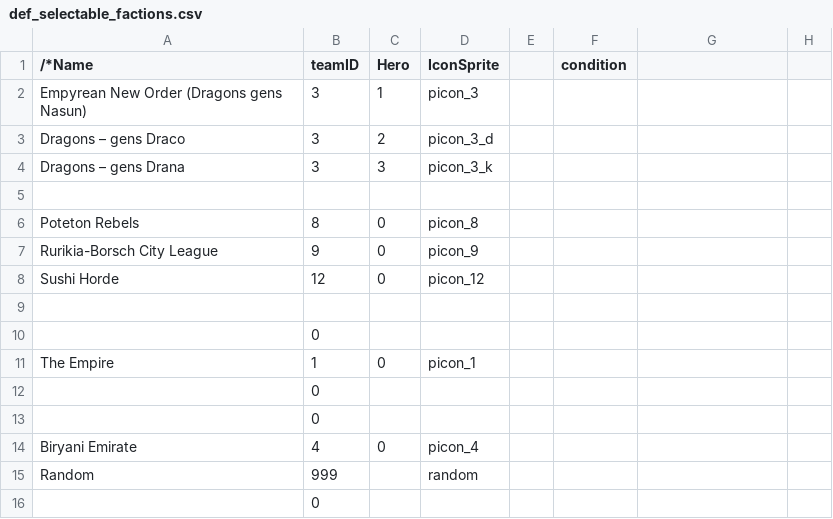
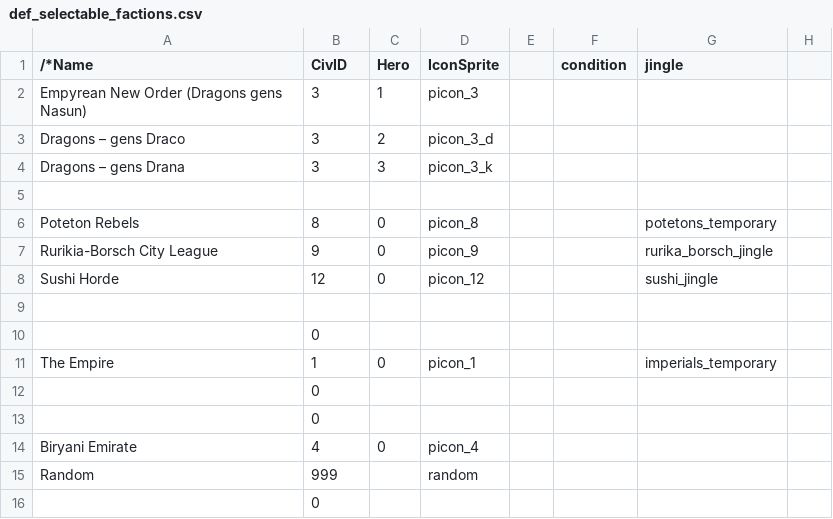
Before and after one commit to TokyoHuskarl/DIS_Legacy_core, a CSV file: source/Modules/Legacy/gui/def_selectable_factions.csv, drawn as a sheet; only a part is shown; the diff names each change by its address in the sheet, - before the commit and + after, or states it on an @@ line.

```diff
--- a/source/Modules/Legacy/gui/def_selectable_factions.csv
+++ b/source/Modules/Legacy/gui/def_selectable_factions.csv
-B1: teamID
+B1: CivID
-G1: (empty)
+G1: jingle
-G6 (jingle): (empty)
+G6 (jingle): potetons_temporary
-G7 (jingle): (empty)
+G7 (jingle): rurika_borsch_jingle
-G8 (jingle): (empty)
+G8 (jingle): sushi_jingle
-G11 (jingle): (empty)
+G11 (jingle): imperials_temporary
```
Also changed, not shown: source/Modules/Legacy/Data/data_minions.csv, source/Modules/Legacy/Data/data_weapons.csv, 5 other files.
